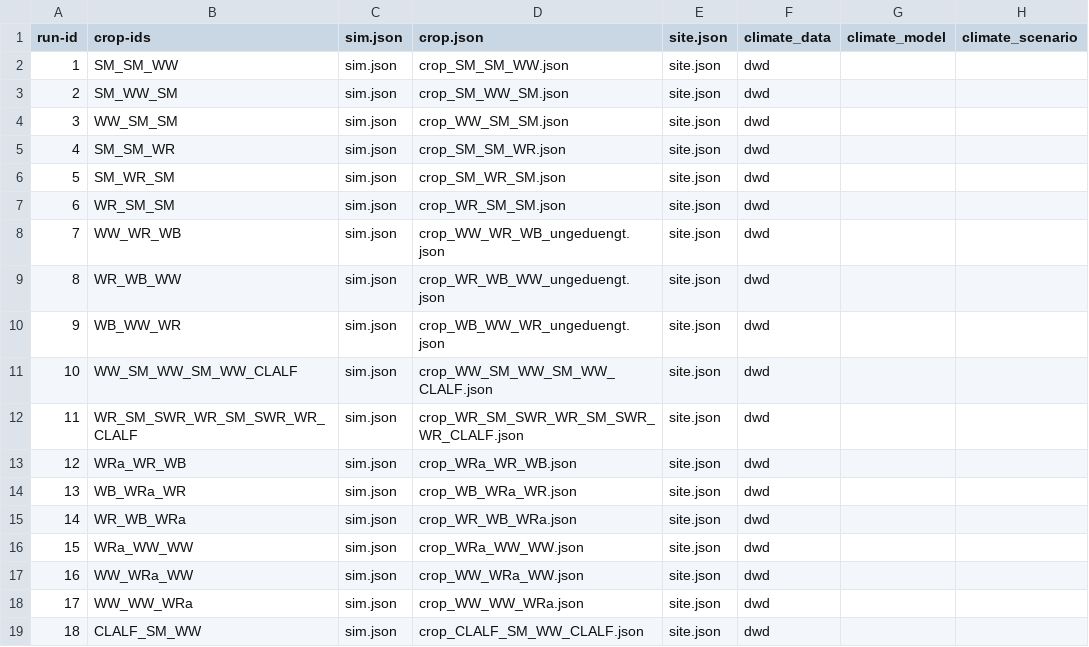
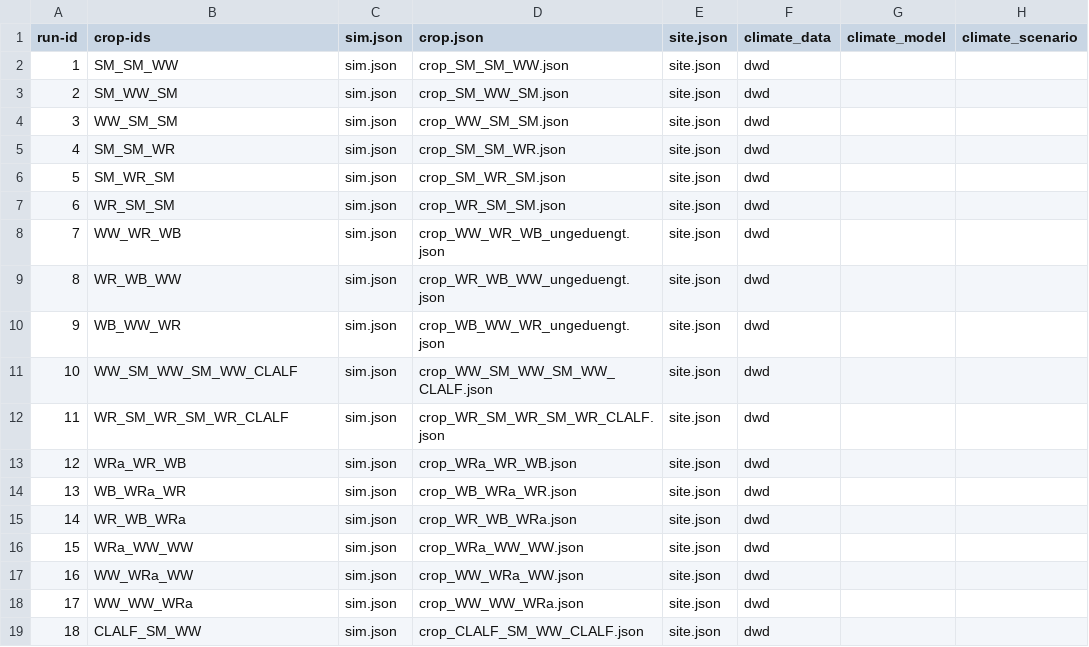
Before and after one commit to zalf-rpm/agora_natura, a CSV file: monica-data/data/projects/monica-germany/sim_setups_agora_natura.csv, drawn as a sheet; only a part is shown; the diff names each change by its address in the sheet, - before the commit and + after, or states it on an @@ line.

Commit message:
update scenario 10+11 (Rotmilan)

```diff
--- a/monica-data/data/projects/monica-germany/sim_setups_agora_natura.csv
+++ b/monica-data/data/projects/monica-germany/sim_setups_agora_natura.csv
-B12 (crop-ids): WR_SM_SWR_WR_SM_SWR_WR_CLALF
+B12 (crop-ids): WR_SM_WR_SM_WR_CLALF
-D12 (crop.json): crop_WR_SM_SWR_WR_SM_SWR_WR_CLALF.json
+D12 (crop.json): crop_WR_SM_WR_SM_WR_CLALF.json
```
Also changed, not shown: 2 other files.
